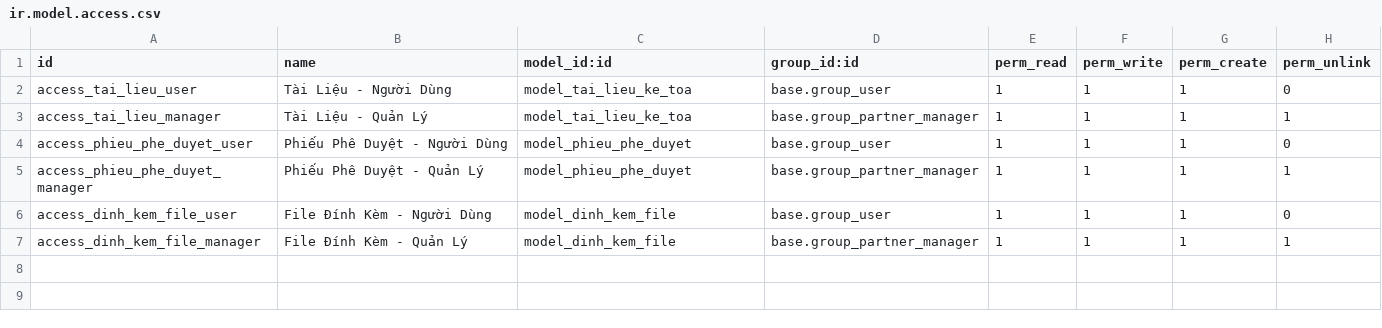
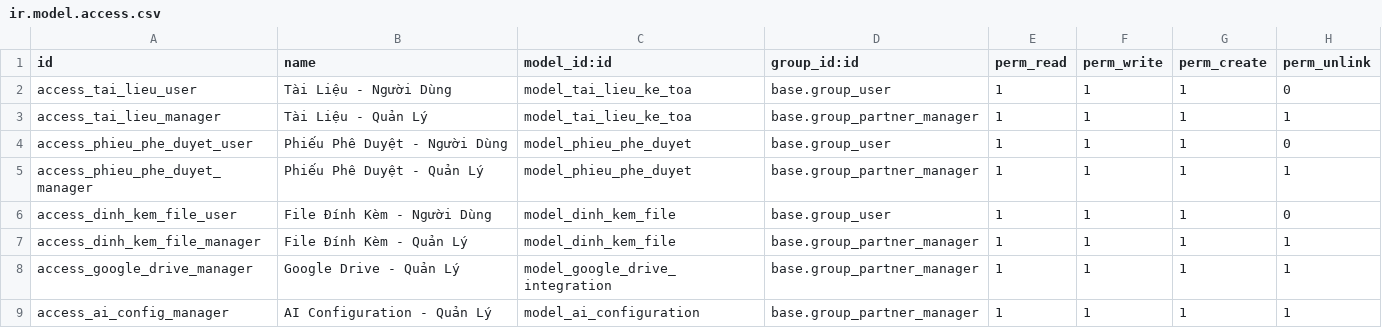
Before and after one commit to quanghuy2005/odoo_HNDN, a CSV file: addons/quan_ly_tai_lieu_ke_toa/security/ir.model.access.csv, drawn as a sheet; the diff names each change by its address in the sheet, - before the commit and + after, or states it on an @@ line.

Commit message:
Thêm: Google Drive Backup + AI Tóm Tắt & Phân Loại
- Google Drive Integration
  * Tự động backup file lên Google Drive
  * Support upload tài liệu PDF, Word, etc
  * Tạo thư mục cấu trúc trên Drive

- AI Tóm Tắt (Claude + ChatGPT)
  * Tóm tắt nội dung tài liệu
  * Gợi ý loại tài liệu dựa trên nội dung
  * Support tiếng Việt & English
  * Config độ dài tóm tắt

- External Dependencies
  * anthropic (Claude API)
  * google-auth (Google Drive API)
  * openai (ChatGPT API)

- Views + Security
  * Thêm cấu hình menu
  * Access control cho 2 model mới

```diff
--- a/addons/quan_ly_tai_lieu_ke_toa/security/ir.model.access.csv
+++ b/addons/quan_ly_tai_lieu_ke_toa/security/ir.model.access.csv
+row 8: access_google_drive_manager | Google Drive - Quản Lý | model_google_drive_integration | base.group_partner_manager | 1 | 1 | 1 | 1
+row 9: access_ai_config_manager | AI Configuration - Quản Lý | model_ai_configuration | base.group_partner_manager | 1 | 1 | 1 | 1
```
Also changed, not shown: 5 other files.
